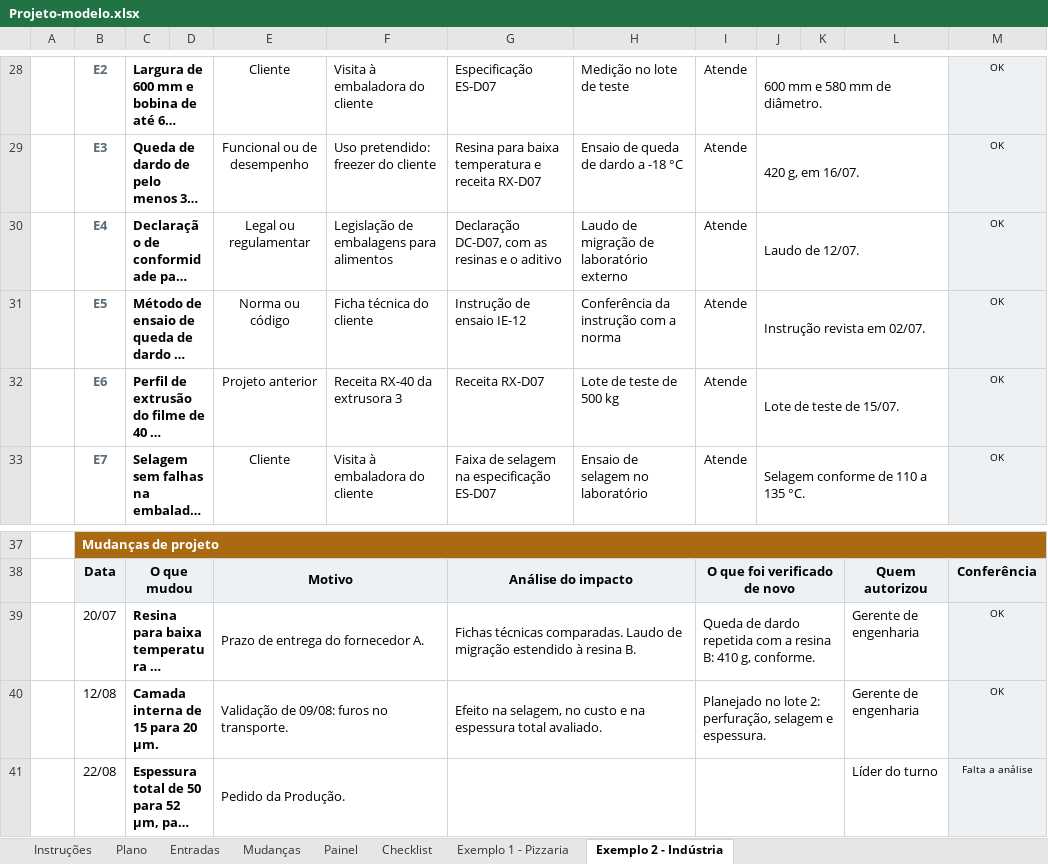
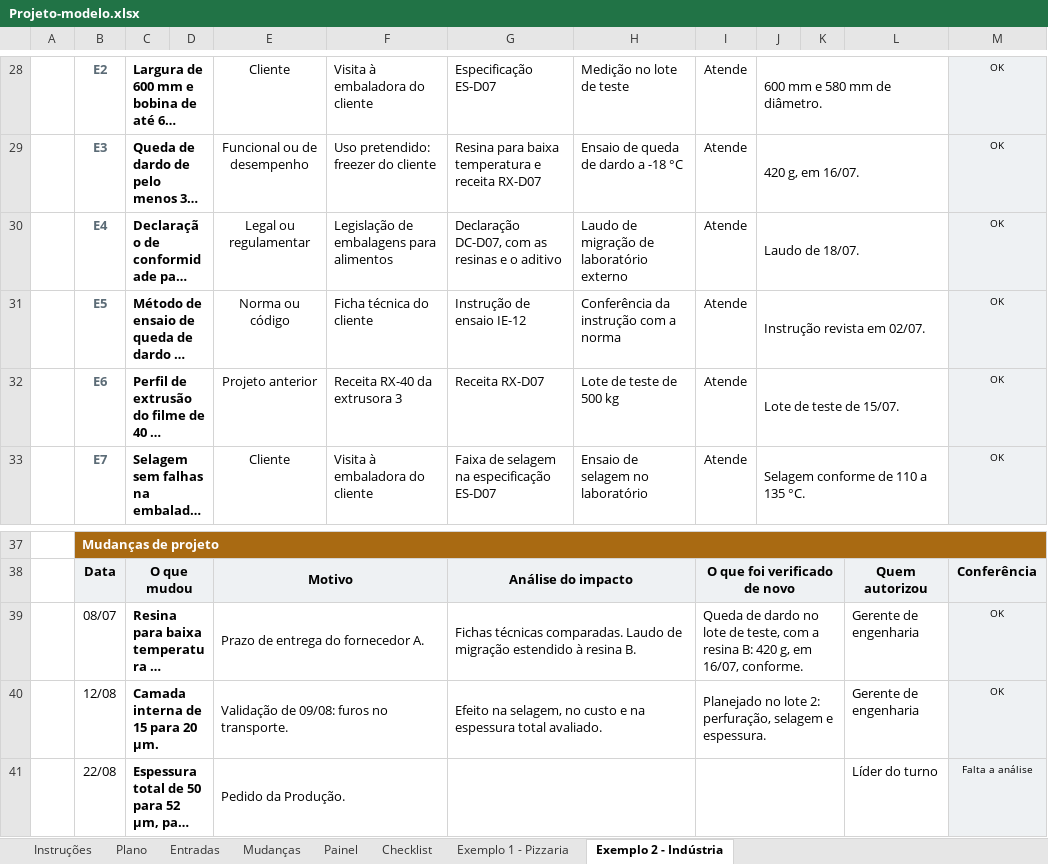
Before and after one commit to josemauromani/estudos-auditoria, an Excel workbook: Projeto/Projeto-modelo.xlsx, sheet Exemplo 2 - Indústria, drawn as a sheet; only a part is shown, gaps mark what is left out; long unchanged cells end in …; values as stored, in another font and other column widths than the file's, no borders; conditional formats not drawn; the diff names each change by its address in the sheet, - before the commit and + after, or states it on an @@ line.

```diff
--- a/Projeto/Projeto-modelo.xlsx (sheet Exemplo 2 - Indústria)
+++ b/Projeto/Projeto-modelo.xlsx (sheet Exemplo 2 - Indústria)
-J30: Laudo de 12/07.
+J30: Laudo de 18/07.
-B39: 20/07
+B39: 08/07
-I39: …de dardo repetida com a resina B: 410 g, conforme.
+I39: …de dardo no lote de teste, com a resina B: 420 g, em 16/07, conforme.
```
Also changed, not shown: sheet Mudanças, sheet Exemplo 1 - Pizzaria, sheet Checklist, charts or pictures, Analise-Critica/Analise-Critica-modelo.xlsx, Fornecedores/Fornecedores-modelo.xlsx, 30 other files.
